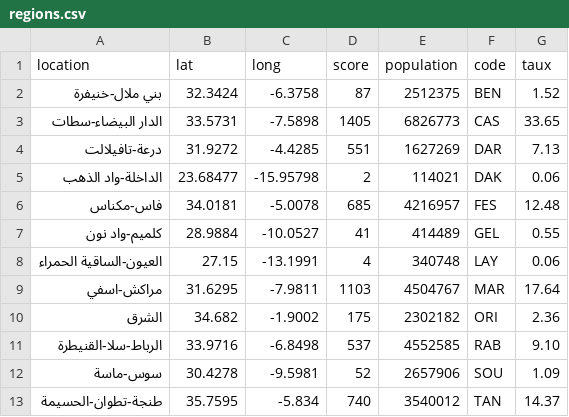
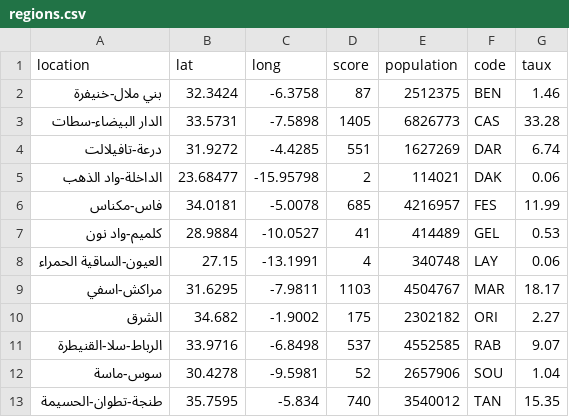
Before and after one commit to aitabin/covid-19-maroc, a CSV file: static/data/regions.csv, drawn as a sheet.

```diff
--- a/static/data/regions.csv
+++ b/static/data/regions.csv
@@ -1,13 +1,13 @@
 "location","lat","long","score","population","code","taux"
-"بني ملال-خنيفرة",32.3424,-6.3758,87,2512375,"BEN",1.52
-"الدار البيضاء-سطات",33.5731,-7.5898,1405,6826773,"CAS",33.65
-"درعة-تافيلالت",31.9272,-4.4285,551,1627269,"DAR",7.13
+"بني ملال-خنيفرة",32.3424,-6.3758,87,2512375,"BEN",1.46
+"الدار البيضاء-سطات",33.5731,-7.5898,1405,6826773,"CAS",33.28
+"درعة-تافيلالت",31.9272,-4.4285,551,1627269,"DAR",6.74
 "الداخلة-واد الذهب",23.68477,-15.95798,2,114021,"DAK",0.06
-"فاس-مكناس",34.0181,-5.0078,685,4216957,"FES",12.48
-"كلميم-واد نون",28.9884,-10.0527,41,414489,"GEL",0.55
+"فاس-مكناس",34.0181,-5.0078,685,4216957,"FES",11.99
+"كلميم-واد نون",28.9884,-10.0527,41,414489,"GEL",0.53
 "العيون-الساقية الحمراء",27.15,-13.1991,4,340748,"LAY",0.06
-"مراكش-اسفي",31.6295,-7.9811,1103,4504767,"MAR",17.64
-"الشرق",34.682,-1.9002,175,2302182,"ORI",2.36
-"الرباط-سلا-القنيطرة",33.9716,-6.8498,537,4552585,"RAB",9.10
-"سوس-ماسة",30.4278,-9.5981,52,2657906,"SOU",1.09
-"طنجة-تطوان-الحسيمة",35.7595,-5.834,740,3540012,"TAN",14.37
+"مراكش-اسفي",31.6295,-7.9811,1103,4504767,"MAR",18.17
+"الشرق",34.682,-1.9002,175,2302182,"ORI",2.27
+"الرباط-سلا-القنيطرة",33.9716,-6.8498,537,4552585,"RAB",9.07
+"سوس-ماسة",30.4278,-9.5981,52,2657906,"SOU",1.04
+"طنجة-تطوان-الحسيمة",35.7595,-5.834,740,3540012,"TAN",15.35
```
Also changed, not shown: static/data/provinces.csv, 10 other files.
